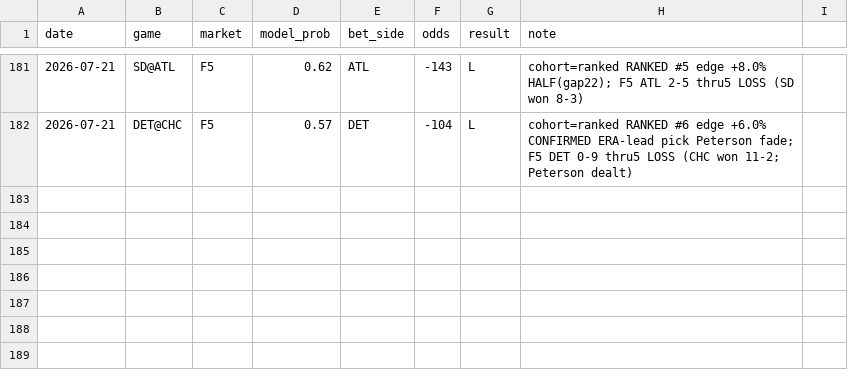
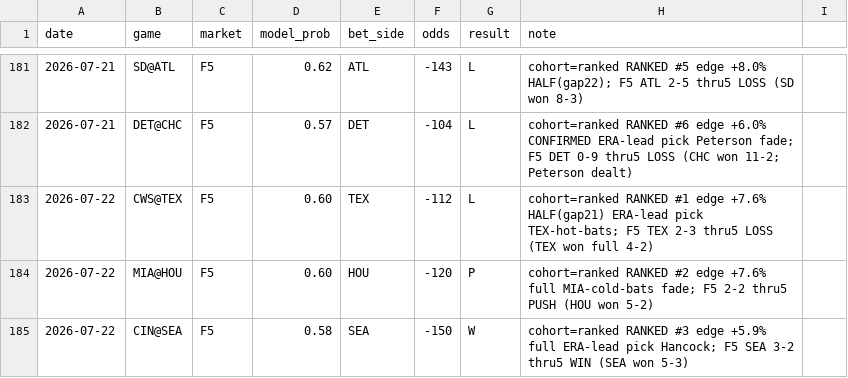
Before and after one commit to locodelamatacoco/sports-app1.1, a CSV file: mlb-f5/calibration_log.csv, drawn as a sheet; only a part is shown, gaps mark what is left out; the diff names each change by its address in the sheet, - before the commit and + after, or states it on an @@ line.

```diff
--- a/mlb-f5/calibration_log.csv
+++ b/mlb-f5/calibration_log.csv
+row 183: 2026-07-22 | CWS@TEX | F5 | 0.60 | TEX | -112 | L | cohort=ranked RANKED #1 edge +7.6% HALF(gap21) ERA-lead pick TEX-hot-bats; F5 TEX 2-3 thru5 LOSS (TEX won full 4-2)
+row 184: 2026-07-22 | MIA@HOU | F5 | 0.60 | HOU | -120 | P | cohort=ranked RANKED #2 edge +7.6% full MIA-cold-bats fade; F5 2-2 thru5 PUSH (HOU won 5-2)
+row 185: 2026-07-22 | CIN@SEA | F5 | 0.58 | SEA | -150 | W | cohort=ranked RANKED #3 edge +5.9% full ERA-lead pick Hancock; F5 SEA 3-2 thru5 WIN (SEA won 5-3)
```
Also changed, not shown: 1 other file.
